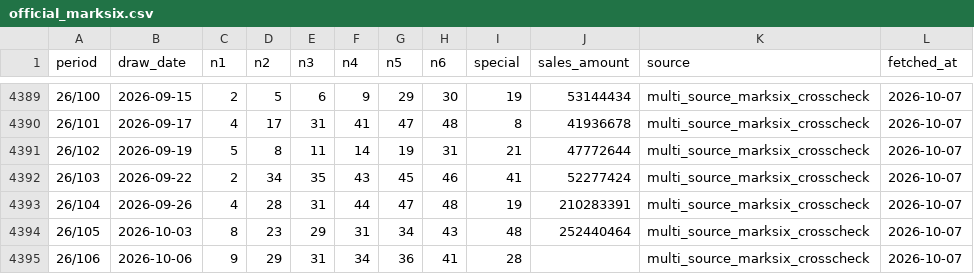
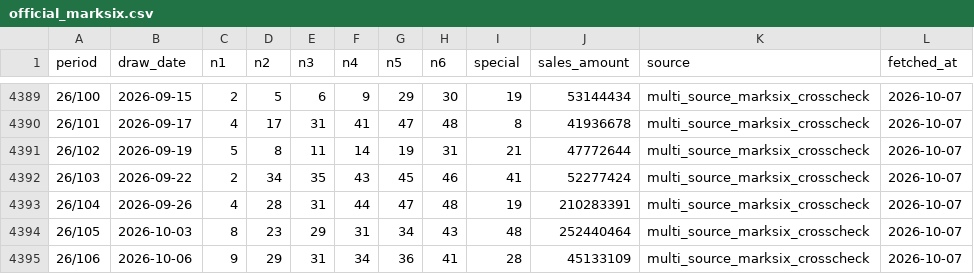
Before and after one commit to pingshen670822/hong-kong-marksix-ironlaw, a CSV file: data/official_marksix.csv, drawn as a sheet; only a part is shown, gaps mark what is left out.

```diff
--- a/data/official_marksix.csv
+++ b/data/official_marksix.csv
@@ -4394,2 +4394,2 @@
 26/105,2026-10-03,8,23,29,31,34,43,48,252440464,multi_source_marksix_crosscheck,2026-10-07
-26/106,2026-10-06,9,29,31,34,36,41,28,,multi_source_marksix_crosscheck,2026-10-07
+26/106,2026-10-06,9,29,31,34,36,41,28,45133109,multi_source_marksix_crosscheck,2026-10-07
```
Also changed, not shown: 27 other files.
